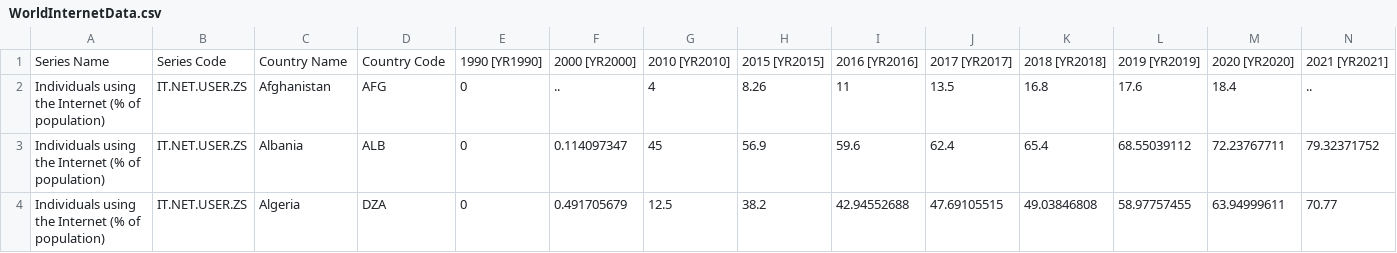
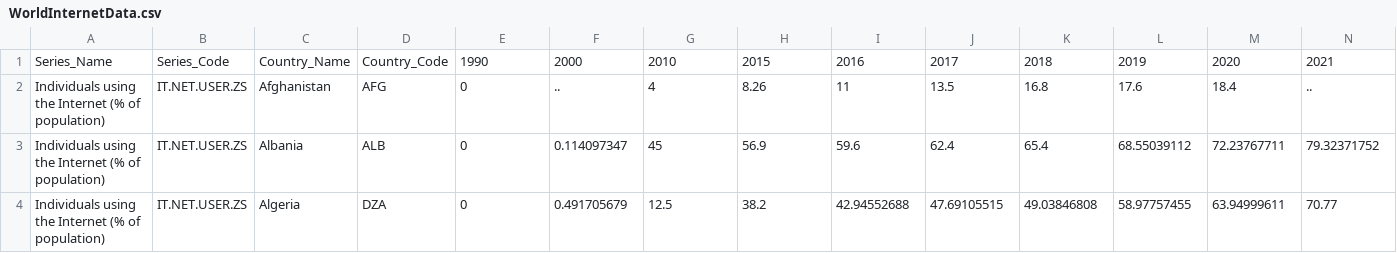
Before and after one commit to cs4804-24c/final, a CSV file: WorldInternetData.csv, drawn as a sheet; only a part is shown; removed rows and columns are numbered as before the commit, all else as after; the diff names each change by its address in the sheet, - before the commit and + after, or states it on an @@ line.

Commit message:
Update WorldInternetData.csv

```diff
--- a/WorldInternetData.csv
+++ b/WorldInternetData.csv
-row 1: Series Name | Series Code | Country Name | Country Code | 1990 [YR1990] | 2000 [YR2000] | 2010 [YR2010] | 2015 [YR2015] | 2016 [YR2016] | 2017 [YR2017] | 2018 [YR2018] | 2019 [YR2019] | 2020 [YR2020] | 2021 [YR2021]
+row 1: Series_Name | Series_Code | Country_Name | Country_Code | 1990 | 2000 | 2010 | 2015 | 2016 | 2017 | 2018 | 2019 | 2020 | 2021
```
